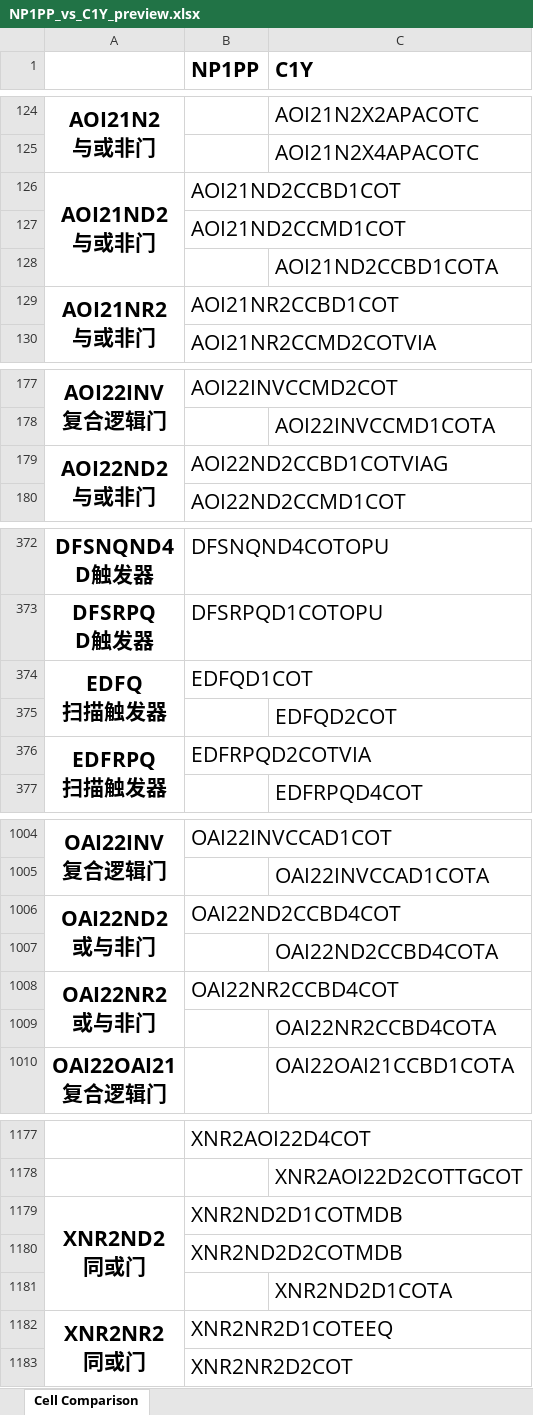
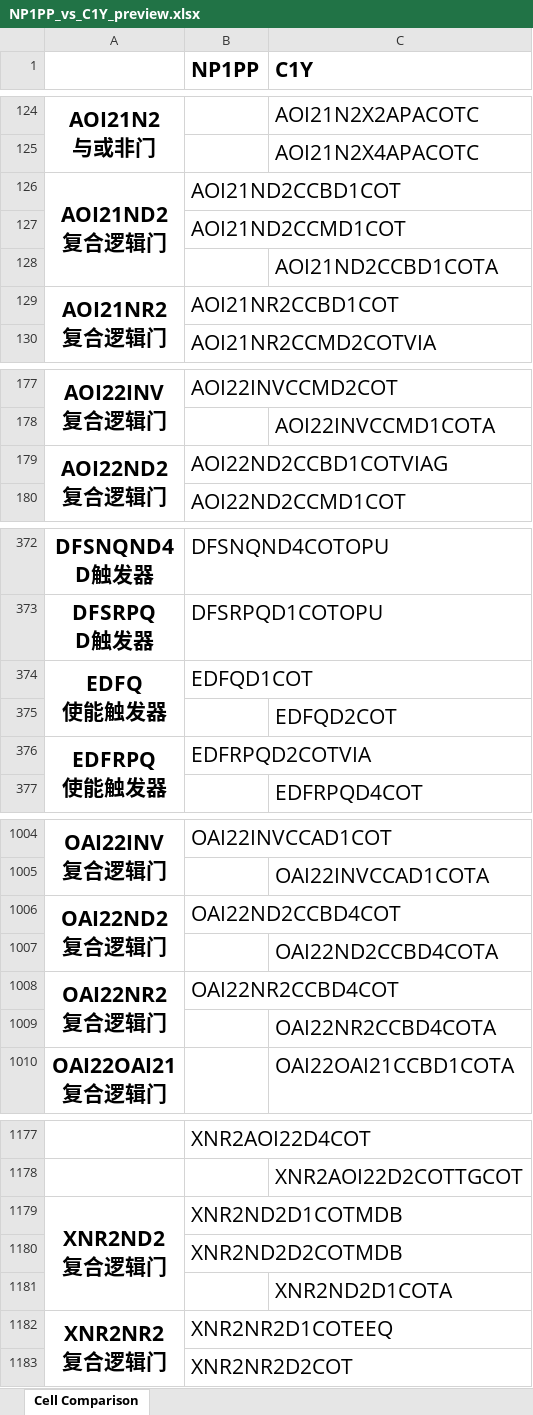
Before and after one commit to EsaLongs/lib-cell-compare, an Excel workbook: preview/NP1PP_vs_C1Y_preview.xlsx, sheet Cell Comparison, drawn as a sheet; only a part is shown, gaps mark what is left out; values as stored, in another font and other column widths than the file's, no borders; ↵ is a line break in a cell; the diff covers the shown part only; the diff names each change by its address in the sheet, - before the commit and + after, or states it on an @@ line.

```diff
--- a/preview/NP1PP_vs_C1Y_preview.xlsx (sheet Cell Comparison)
+++ b/preview/NP1PP_vs_C1Y_preview.xlsx (sheet Cell Comparison)
-A126: AOI21ND2 ↵ 与或非门
+A126: AOI21ND2 ↵ 复合逻辑门
-A129: AOI21NR2 ↵ 与或非门
+A129: AOI21NR2 ↵ 复合逻辑门
-A179: AOI22ND2 ↵ 与或非门
+A179: AOI22ND2 ↵ 复合逻辑门
-A374: EDFQ ↵ 扫描触发器
+A374: EDFQ ↵ 使能触发器
-A376: EDFRPQ ↵ 扫描触发器
+A376: EDFRPQ ↵ 使能触发器
-A1006: OAI22ND2 ↵ 或与非门
+A1006: OAI22ND2 ↵ 复合逻辑门
-A1008: OAI22NR2 ↵ 或与非门
+A1008: OAI22NR2 ↵ 复合逻辑门
-A1179: XNR2ND2 ↵ 同或门
+A1179: XNR2ND2 ↵ 复合逻辑门
-A1182: XNR2NR2 ↵ 同或门
+A1182: XNR2NR2 ↵ 复合逻辑门
```
Also changed, not shown: 8 edited cells elsewhere in this sheet, 2 other files.
